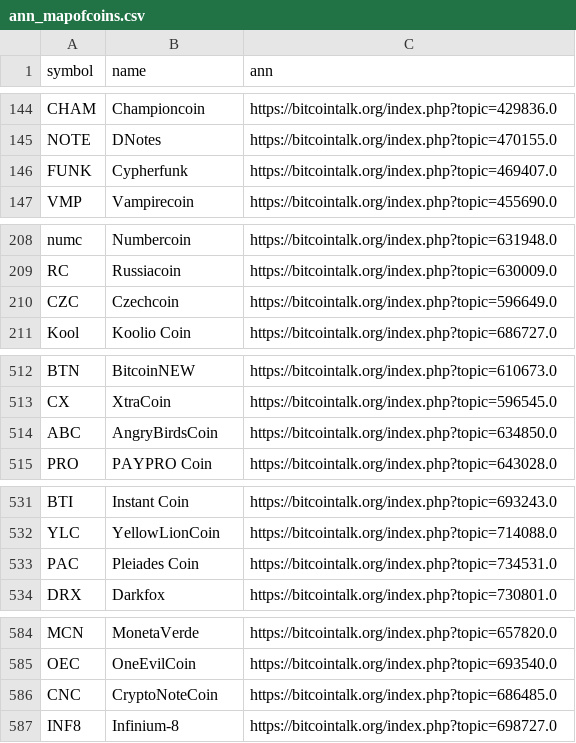
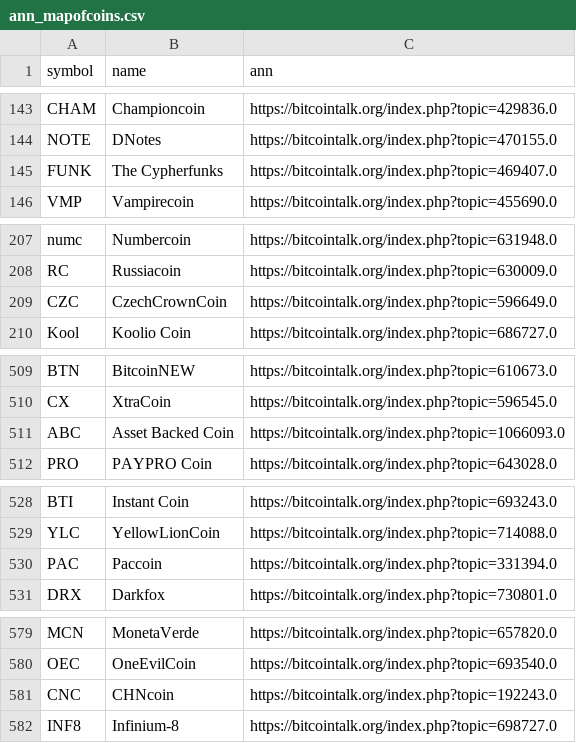
Before and after one commit to nikete/Comunity-Structure-Extremely-Speculative-Asset-Dynamics, a CSV file: data/ann_mapofcoins.csv, drawn as a sheet; only a part is shown, gaps mark what is left out; the diff covers the shown part only.

```diff
--- a/data/ann_mapofcoins.csv
+++ b/data/ann_mapofcoins.csv
@@ -145,3 +144,3 @@ CHAM,Championcoin,https://bitcointalk.org/index.php?topic=429836.0
 NOTE,DNotes,https://bitcointalk.org/index.php?topic=470155.0
-FUNK,Cypherfunk,https://bitcointalk.org/index.php?topic=469407.0
+FUNK,The Cypherfunks,https://bitcointalk.org/index.php?topic=469407.0
 VMP,Vampirecoin,https://bitcointalk.org/index.php?topic=455690.0
@@ -209,3 +208,3 @@ numc,Numbercoin,https://bitcointalk.org/index.php?topic=631948.0
 RC,Russiacoin,https://bitcointalk.org/index.php?topic=630009.0
-CZC,Czechcoin,https://bitcointalk.org/index.php?topic=596649.0
+CZC,CzechCrownCoin,https://bitcointalk.org/index.php?topic=596649.0
 Kool,Koolio Coin,https://bitcointalk.org/index.php?topic=686727.0
@@ -513,3 +510,3 @@ BTN,BitcoinNEW,https://bitcointalk.org/index.php?topic=610673.0
 CX,XtraCoin,https://bitcointalk.org/index.php?topic=596545.0
-ABC,AngryBirdsCoin,https://bitcointalk.org/index.php?topic=634850.0
+ABC,Asset Backed Coin,https://bitcointalk.org/index.php?topic=1066093.0
 PRO,PAYPRO Coin,https://bitcointalk.org/index.php?topic=643028.0
@@ -532,3 +529,3 @@ BTI,Instant Coin,https://bitcointalk.org/index.php?topic=693243.0
 YLC,YellowLionCoin,https://bitcointalk.org/index.php?topic=714088.0
-PAC,Pleiades Coin,https://bitcointalk.org/index.php?topic=734531.0
+PAC,Paccoin,https://bitcointalk.org/index.php?topic=331394.0
 DRX,Darkfox,https://bitcointalk.org/index.php?topic=730801.0
@@ -585,3 +580,3 @@ MCN,MonetaVerde,https://bitcointalk.org/index.php?topic=657820.0
 OEC,OneEvilCoin,https://bitcointalk.org/index.php?topic=693540.0
-CNC,CryptoNoteCoin,https://bitcointalk.org/index.php?topic=686485.0
+CNC,CHNcoin,https://bitcointalk.org/index.php?topic=192243.0
 INF8,Infinium-8,https://bitcointalk.org/index.php?topic=698727.0
```
Also changed, not shown: 5 removed rows and 15 edited cells elsewhere in this file.
